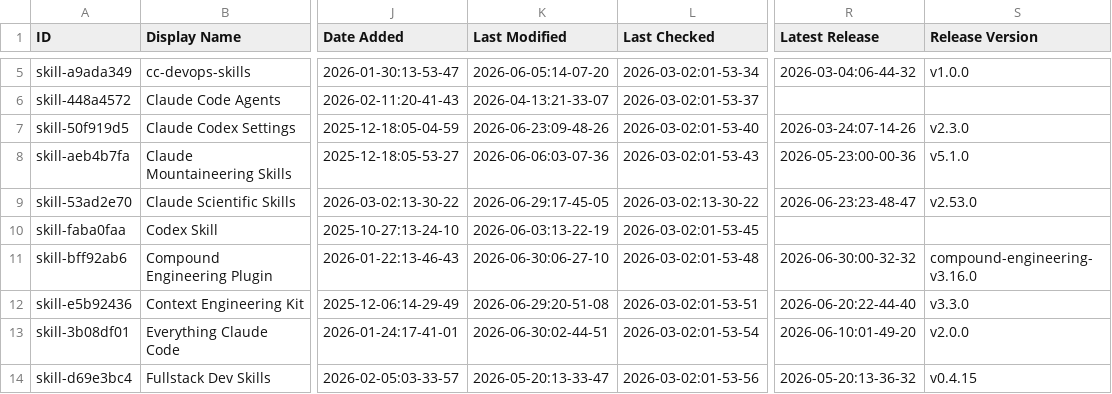
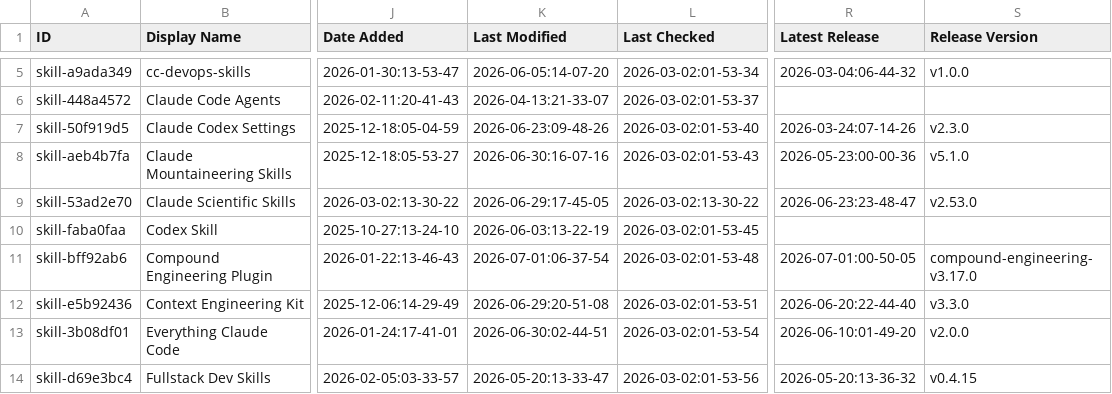
Before and after one commit to claw-army/awesome-claude-code, a CSV file: THE_RESOURCES_TABLE.csv, drawn as a sheet; only a part is shown, gaps mark what is left out; the diff covers the shown part only; the diff names each change by its address in the sheet, - before the commit and + after, or states it on an @@ line.

```diff
--- a/THE_RESOURCES_TABLE.csv
+++ b/THE_RESOURCES_TABLE.csv
-K8 (Last Modified): 2026-06-06:03-07-36
+K8 (Last Modified): 2026-06-30:16-07-16
-K11 (Last Modified): 2026-06-30:06-27-10
+K11 (Last Modified): 2026-07-01:06-37-54
-R11 (Latest Release): 2026-06-30:00-32-32
+R11 (Latest Release): 2026-07-01:00-50-05
-S11 (Release Version): compound-engineering-v3.16.0
+S11 (Release Version): compound-engineering-v3.17.0
```
Also changed, not shown: 38 edited cells elsewhere in this file.
